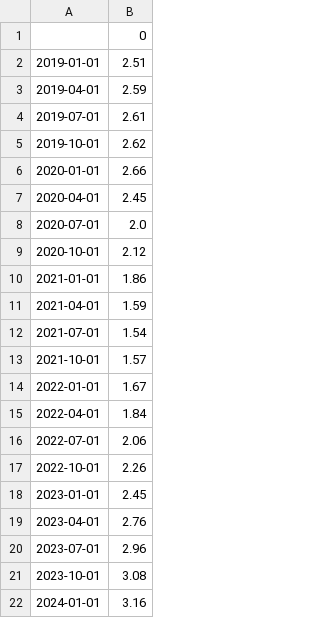
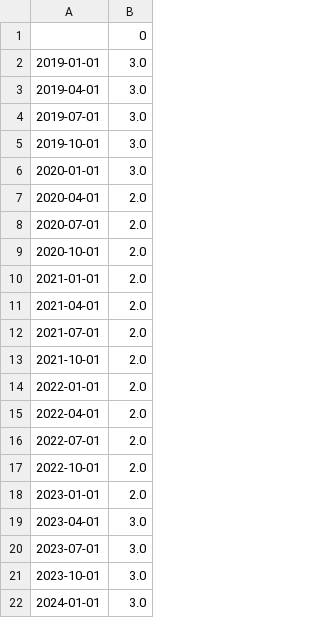
Before and after one commit to aapcssasha/Driver, a CSV file: data/delinquencyCreditCards_data.csv, drawn as a sheet.

Commit message:
update

```diff
--- a/data/delinquencyCreditCards_data.csv
+++ b/data/delinquencyCreditCards_data.csv
@@ -1,22 +1,22 @@
 ,0
-2019-01-01,2.51
-2019-04-01,2.59
-2019-07-01,2.61
-2019-10-01,2.62
-2020-01-01,2.66
-2020-04-01,2.45
+2019-01-01,3.0
+2019-04-01,3.0
+2019-07-01,3.0
+2019-10-01,3.0
+2020-01-01,3.0
+2020-04-01,2.0
 2020-07-01,2.0
-2020-10-01,2.12
-2021-01-01,1.86
-2021-04-01,1.59
-2021-07-01,1.54
-2021-10-01,1.57
-2022-01-01,1.67
-2022-04-01,1.84
-2022-07-01,2.06
-2022-10-01,2.26
-2023-01-01,2.45
-2023-04-01,2.76
-2023-07-01,2.96
-2023-10-01,3.08
-2024-01-01,3.16
+2020-10-01,2.0
+2021-01-01,2.0
+2021-04-01,2.0
+2021-07-01,2.0
+2021-10-01,2.0
+2022-01-01,2.0
+2022-04-01,2.0
+2022-07-01,2.0
+2022-10-01,2.0
+2023-01-01,2.0
+2023-04-01,3.0
+2023-07-01,3.0
+2023-10-01,3.0
+2024-01-01,3.0
```
